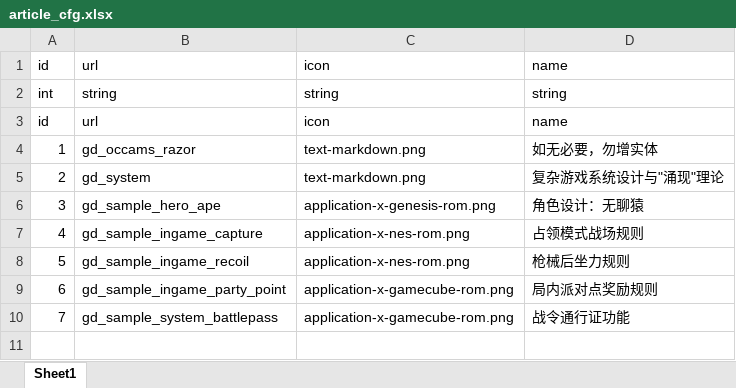
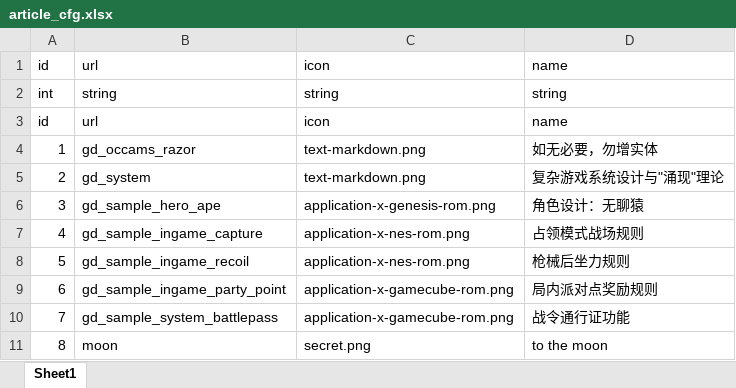
Before and after one commit to jianzou1/Emanon, an Excel workbook: cfg/excel/article_cfg.xlsx, sheet Sheet1, drawn as a sheet; values as stored, in another font and other column widths than the file's, no borders; the diff names each change by its address in the sheet, - before the commit and + after, or states it on an @@ line.

```diff
--- a/cfg/excel/article_cfg.xlsx (sheet Sheet1)
+++ b/cfg/excel/article_cfg.xlsx (sheet Sheet1)
+row 11: 8 | moon | secret.png | to the moon
```
Also changed, not shown: cfg/excel/game_time_cfg.xlsx, cfg/excel/lang_cfg.xlsx, 4 other files.
